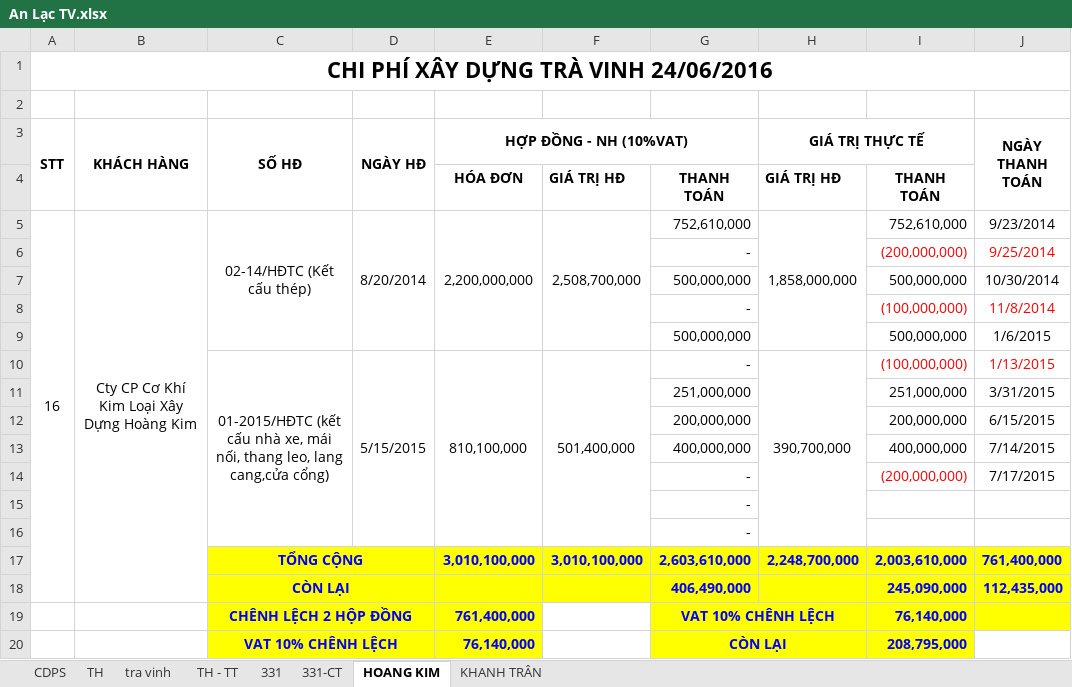
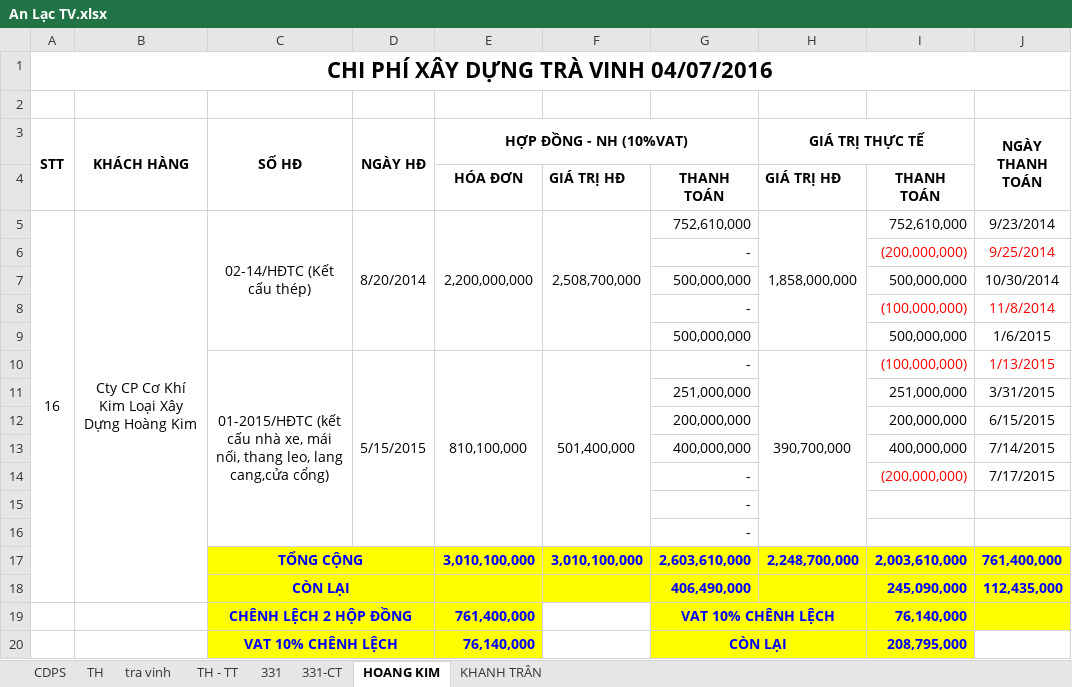
Before and after one commit to vuphuong11/AN-LAC-TV, an Excel workbook: SO SACH/2016/An Lạc TV.xlsx, sheet HOANG KIM, drawn as a sheet; only a part is shown; values as stored, in another font and other column widths than the file's, no borders; the diff names each change by its address in the sheet, - before the commit and + after, or states it on an @@ line.

```diff
--- a/SO SACH/2016/An Lạc TV.xlsx (sheet HOANG KIM)
+++ b/SO SACH/2016/An Lạc TV.xlsx (sheet HOANG KIM)
-A1 (STT): CHI PHÍ XÂY DỰNG TRÀ VINH 24/06/2016
+A1 (STT): CHI PHÍ XÂY DỰNG TRÀ VINH 04/07/2016
```
Also changed, not shown: sheet TH - TT, sheet tra vinh, formulas that keep their value, 12 other files.
